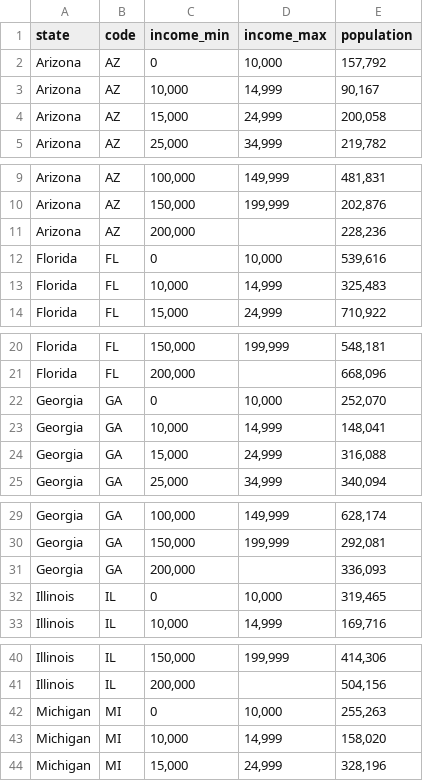
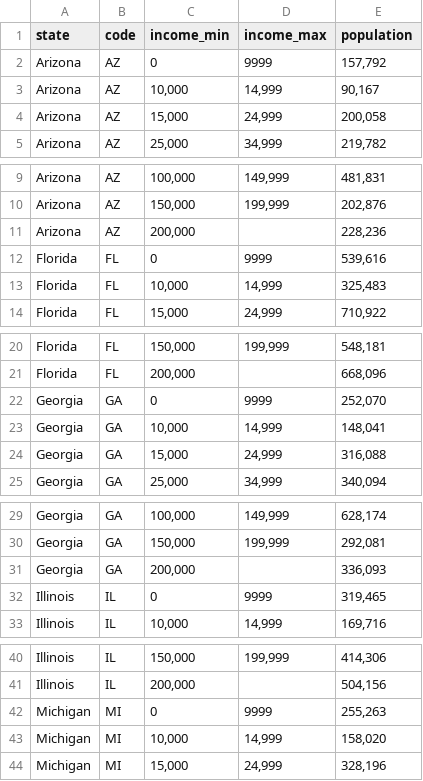
Before and after one commit to dan-behar/BIProject, a CSV file: DataCensus/Income.csv, drawn as a sheet; only a part is shown, gaps mark what is left out; the diff covers the shown part only.

```diff
--- a/DataCensus/Income.csv
+++ b/DataCensus/Income.csv
@@ -1,3 +1,3 @@
 state,code,income_min,income_max,population
-Arizona,AZ,0,"10,000","157,792"
+Arizona,AZ,0,"9999","157,792"
 Arizona,AZ,"10,000","14,999","90,167"
@@ -11,3 +11,3 @@ Arizona,AZ,"150,000","199,999","202,876"
 Arizona,AZ,"200,000",,"228,236"
-Florida,FL,0,"10,000","539,616"
+Florida,FL,0,"9999","539,616"
 Florida,FL,"10,000","14,999","325,483"
@@ -21,3 +21,3 @@ Florida,FL,"150,000","199,999","548,181"
 Florida,FL,"200,000",,"668,096"
-Georgia,GA,0,"10,000","252,070"
+Georgia,GA,0,"9999","252,070"
 Georgia,GA,"10,000","14,999","148,041"
@@ -31,3 +31,3 @@ Georgia,GA,"150,000","199,999","292,081"
 Georgia,GA,"200,000",,"336,093"
-Illinois,IL,0,"10,000","319,465"
+Illinois,IL,0,"9999","319,465"
 Illinois,IL,"10,000","14,999","169,716"
@@ -41,3 +41,3 @@ Illinois,IL,"150,000","199,999","414,306"
 Illinois,IL,"200,000",,"504,156"
-Michigan,MI,0,"10,000","255,263"
+Michigan,MI,0,"9999","255,263"
 Michigan,MI,"10,000","14,999","158,020"
```
Also changed, not shown: 5 edited cells elsewhere in this file, DataCensus/Sex.csv, 7 other files.
